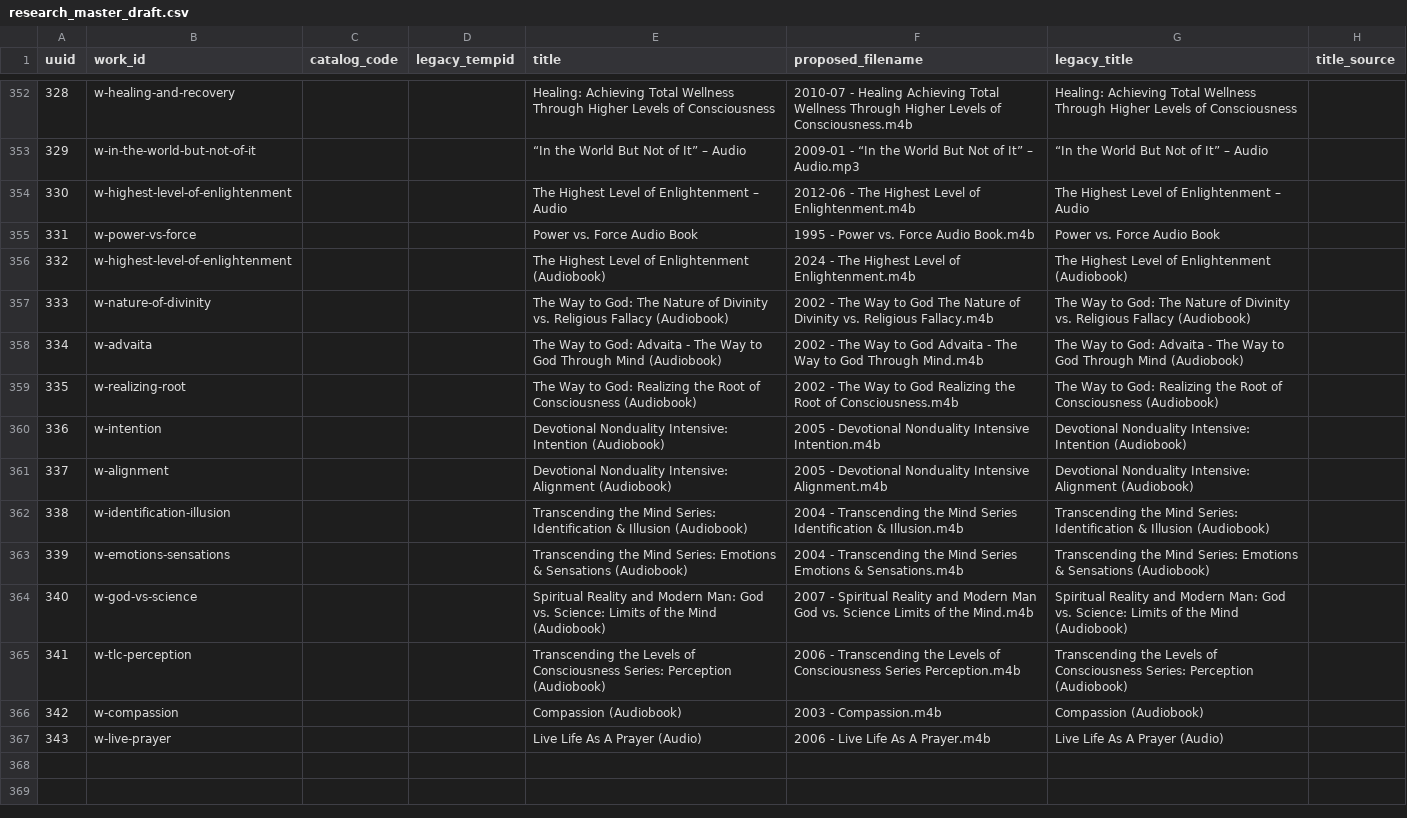
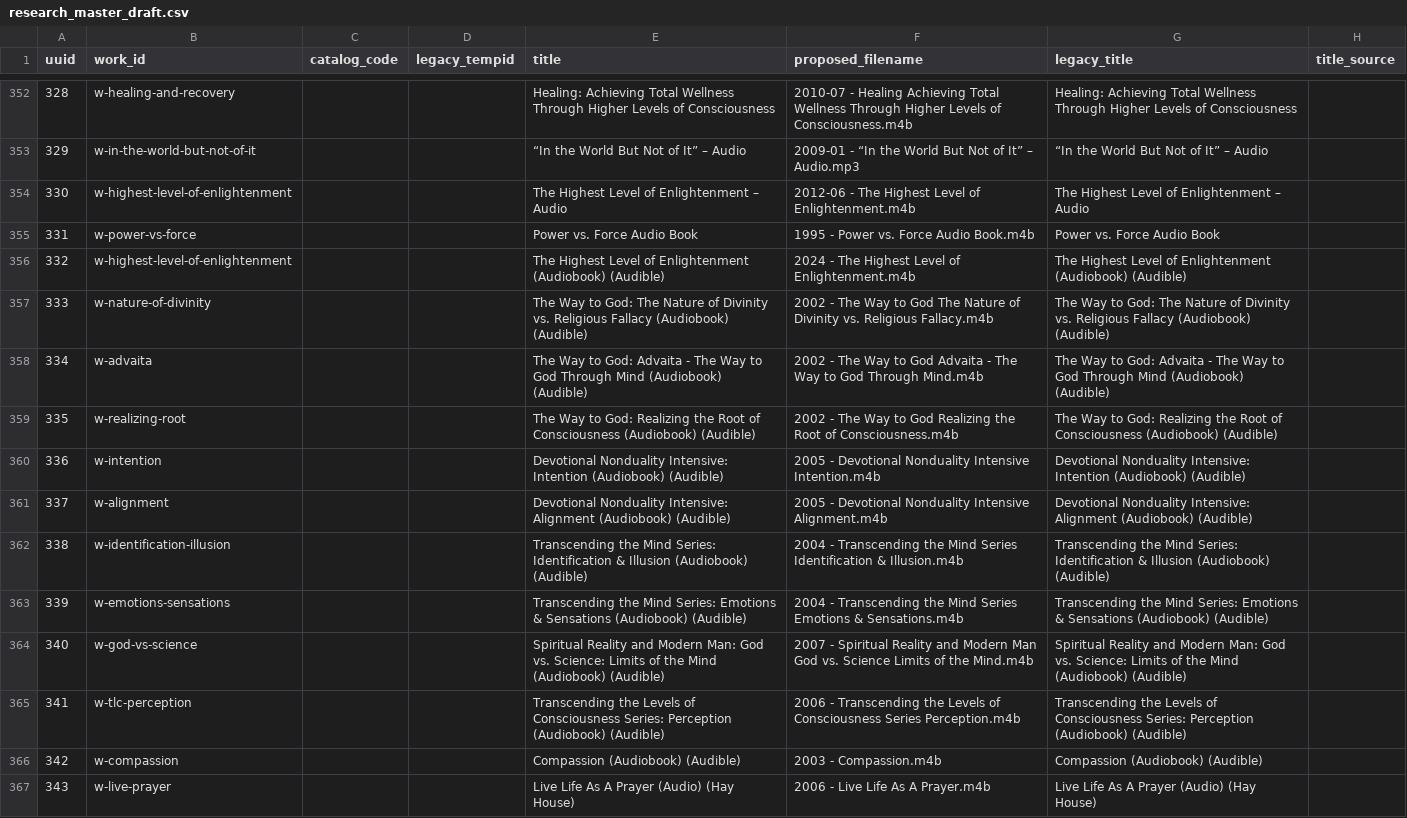
Before and after one commit to 56eli/docsheet, a CSV file: data/research_master_draft.csv, drawn as a sheet; only a part is shown, gaps mark what is left out; the diff covers the shown part only; the diff names each change by its address in the sheet, - before the commit and + after, or states it on an @@ line.

Commit message:
Add distributor names to edition and candidate titles
Updated edition_candidates.csv and manual_master_candidates.csv
with distributor names for:
- All Audible audiobooks (Audible)
- Nightingale-Conant programs (Nightingale-Conant)
- Multi-distributor items (Nightingale-Conant / Audible)

This ensures distributor names appear in the generated master
titles for all 366 records.

Co-authored-by: arena-agent <297053741+arena-agent@users.noreply.github.com>

```diff
--- a/data/research_master_draft.csv
+++ b/data/research_master_draft.csv
-E356 (title): …Enlightenment (Audiobook)
+E356 (title): …Enlightenment (Audiobook) (Audible)
-G356 (legacy_title): …Enlightenment (Audiobook)
+G356 (legacy_title): …Enlightenment (Audiobook) (Audible)
-E357 (title): …Fallacy (Audiobook)
+E357 (title): …Fallacy (Audiobook) (Audible)
-G357 (legacy_title): …Fallacy (Audiobook)
+G357 (legacy_title): …Fallacy (Audiobook) (Audible)
-E358 (title): …Mind (Audiobook)
+E358 (title): …Mind (Audiobook) (Audible)
-G358 (legacy_title): …Mind (Audiobook)
+G358 (legacy_title): …Mind (Audiobook) (Audible)
-E359 (title): …Consciousness (Audiobook)
+E359 (title): …Consciousness (Audiobook) (Audible)
-G359 (legacy_title): …Consciousness (Audiobook)
+G359 (legacy_title): …Consciousness (Audiobook) (Audible)
-E360 (title): …Intention (Audiobook)
+E360 (title): …Intention (Audiobook) (Audible)
-G360 (legacy_title): …Intention (Audiobook)
+G360 (legacy_title): …Intention (Audiobook) (Audible)
-E361 (title): …Alignment (Audiobook)
+E361 (title): …Alignment (Audiobook) (Audible)
-G361 (legacy_title): …Alignment (Audiobook)
+G361 (legacy_title): …Alignment (Audiobook) (Audible)
-E362 (title): …Illusion (Audiobook)
+E362 (title): …Illusion (Audiobook) (Audible)
-G362 (legacy_title): …Illusion (Audiobook)
+G362 (legacy_title): …Illusion (Audiobook) (Audible)
-E363 (title): …Sensations (Audiobook)
+E363 (title): …Sensations (Audiobook) (Audible)
-G363 (legacy_title): …Sensations (Audiobook)
+G363 (legacy_title): …Sensations (Audiobook) (Audible)
-E364 (title): …Mind (Audiobook)
+E364 (title): …Mind (Audiobook) (Audible)
-G364 (legacy_title): …Mind (Audiobook)
+G364 (legacy_title): …Mind (Audiobook) (Audible)
-E365 (title): …Perception (Audiobook)
+E365 (title): …Perception (Audiobook) (Audible)
-G365 (legacy_title): …Perception (Audiobook)
+G365 (legacy_title): …Perception (Audiobook) (Audible)
-E366 (title): Compassion (Audiobook)
+E366 (title): Compassion (Audiobook) (Audible)
-G366 (legacy_title): Compassion (Audiobook)
+G366 (legacy_title): Compassion (Audiobook) (Audible)
-E367 (title): Live Life As A Prayer (Audio)
+E367 (title): Live Life As A Prayer (Audio) (Hay House)
-G367 (legacy_title): Live Life As A Prayer (Audio)
+G367 (legacy_title): Live Life As A Prayer (Audio) (Hay House)
```
Also changed, not shown: 20 edited cells elsewhere in this file, data/edition_candidates.csv, data/manual_master_candidates.csv, 2 other files.
